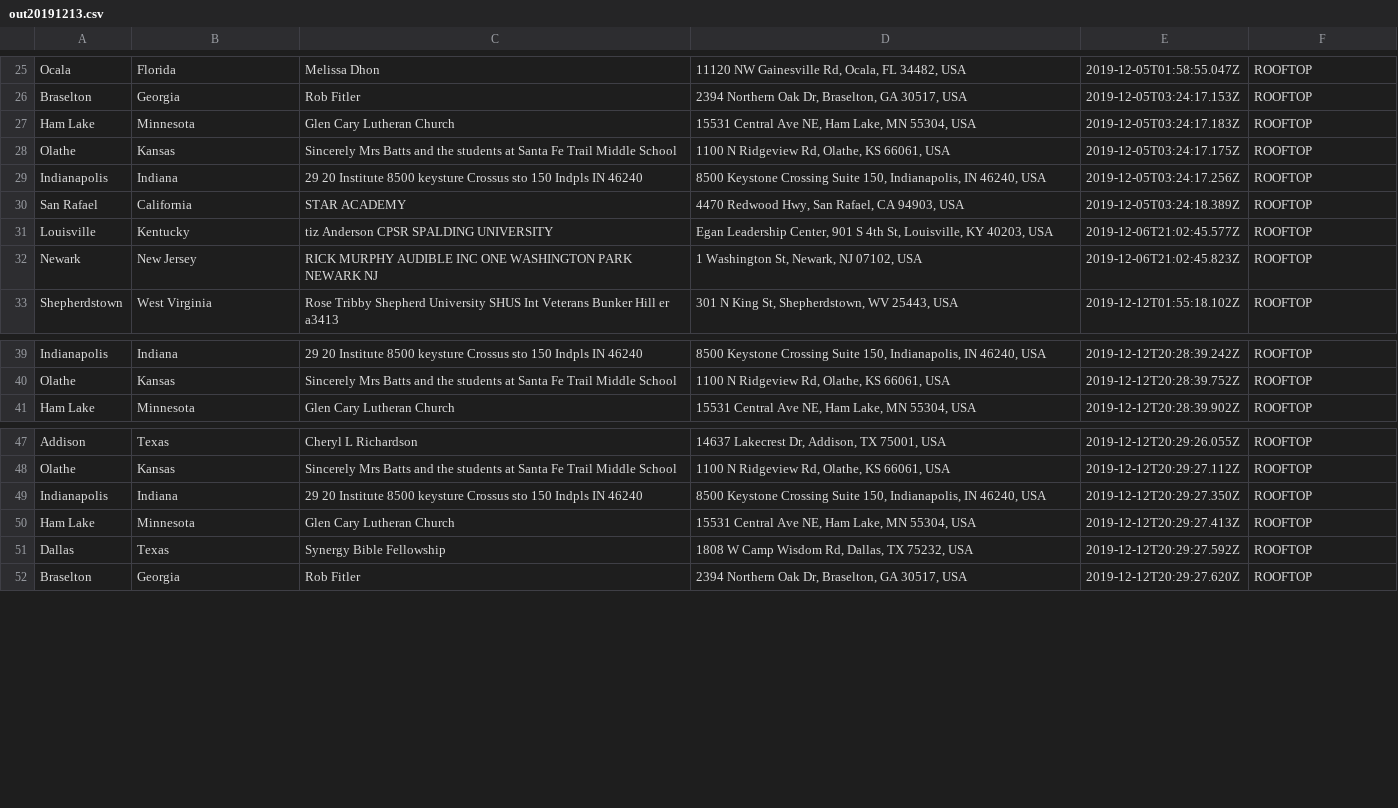
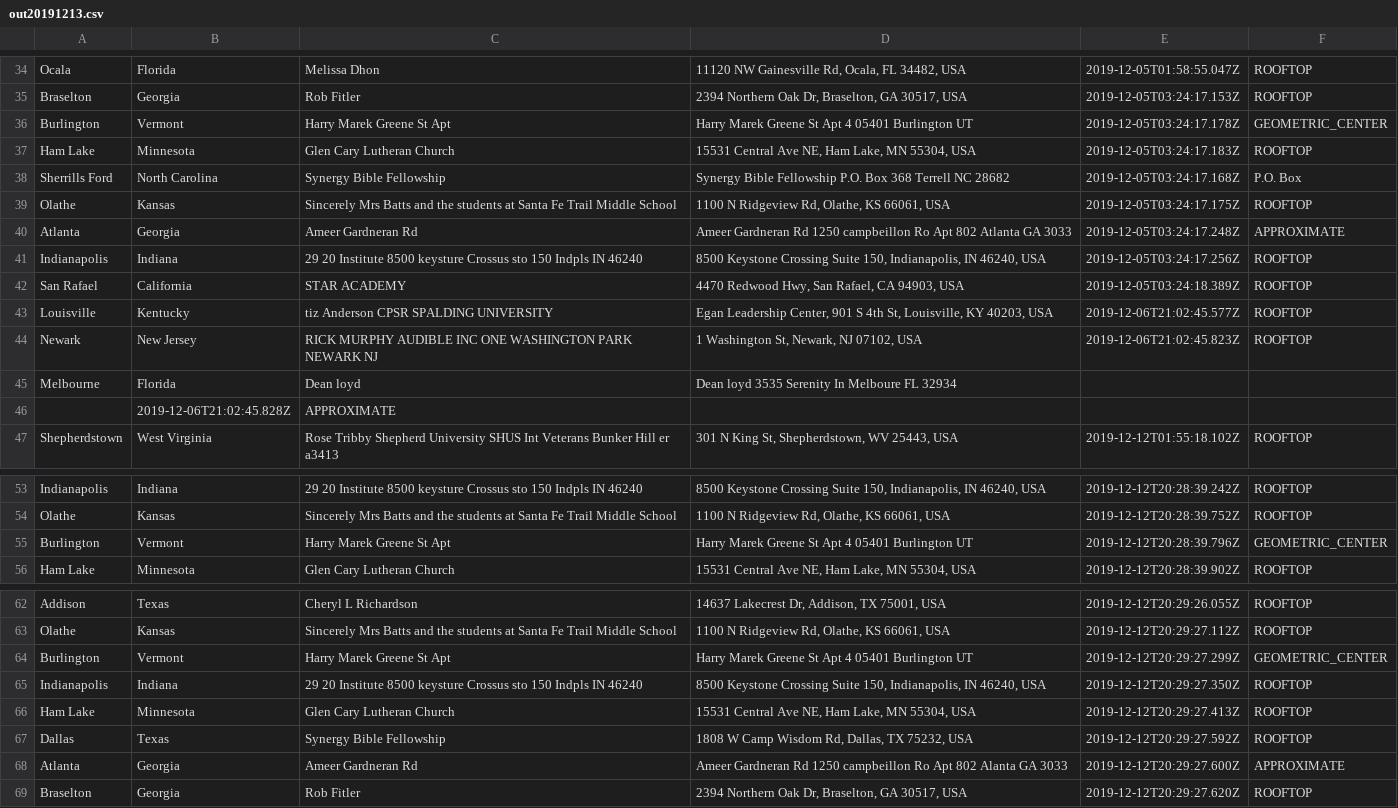
Before and after one commit to CS-UCR/homeless-baby-bear, a CSV file: fullstack_app/client/public/downloads/out20191213.csv, drawn as a sheet; only a part is shown, gaps mark what is left out; the diff covers the shown part only; the diff names each change by its address in the sheet, - before the commit and + after, or states it on an @@ line.

```diff
--- a/fullstack_app/client/public/downloads/out20191213.csv
+++ b/fullstack_app/client/public/downloads/out20191213.csv
+row 36: Burlington | Vermont | Harry Marek Greene St Apt | Harry Marek Greene St Apt 4 05401 Burlington UT | 2019-12-05T03:24:17.178Z | GEOMETRIC_CENTER
+row 38: Sherrills Ford | North Carolina | Synergy Bible Fellowship | Synergy Bible Fellowship P.O. Box 368 Terrell NC 28682 | 2019-12-05T03:24:17.168Z | P.O. Box
+row 40: Atlanta | Georgia | Ameer Gardneran Rd | Ameer Gardneran Rd 1250 campbeillon Ro Apt 802 Atlanta GA 3033 | 2019-12-05T03:24:17.248Z | APPROXIMATE
+row 45: Melbourne | Florida | Dean loyd | Dean loyd 3535 Serenity In Melboure FL 32934
+row 46:  | 2019-12-06T21:02:45.828Z | APPROXIMATE
+row 55: Burlington | Vermont | Harry Marek Greene St Apt | Harry Marek Greene St Apt 4 05401 Burlington UT | 2019-12-12T20:28:39.796Z | GEOMETRIC_CENTER
+row 64: Burlington | Vermont | Harry Marek Greene St Apt | Harry Marek Greene St Apt 4 05401 Burlington UT | 2019-12-12T20:29:27.299Z | GEOMETRIC_CENTER
+row 68: Atlanta | Georgia | Ameer Gardneran Rd | Ameer Gardneran Rd 1250 campbeillon Ro Apt 802 Alanta GA 3033 | 2019-12-12T20:29:27.600Z | APPROXIMATE
```
Also changed, not shown: 9 added rows elsewhere in this file, 1 other file.
